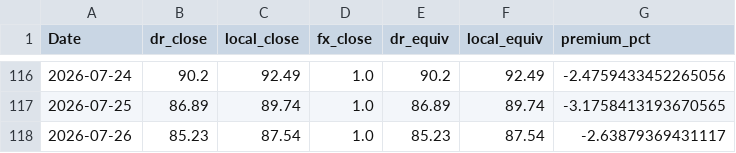
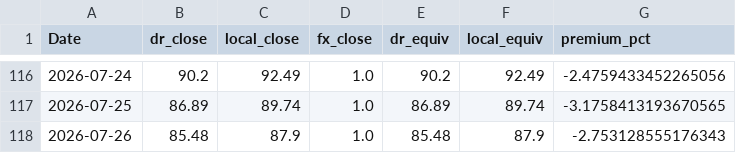
Before and after one commit to lucus3310/adr-premium-dashboard, a CSV file: crude_oil_spread.csv, drawn as a sheet; only a part is shown, gaps mark what is left out.

Commit message:
Fix UI crash and add missing crude_oil_spread.csv

```diff
--- a/crude_oil_spread.csv
+++ b/crude_oil_spread.csv
@@ -117,2 +117,2 @@ Date,dr_close,local_close,fx_close,dr_equiv,local_equiv,premium_pct
 2026-07-25,86.89,89.74,1.0,86.89,89.74,-3.1758413193670565
-2026-07-26,85.23,87.54,1.0,85.23,87.54,-2.63879369431117
+2026-07-26,85.48,87.9,1.0,85.48,87.9,-2.753128555176343
```
Also changed, not shown: 2 other files.
